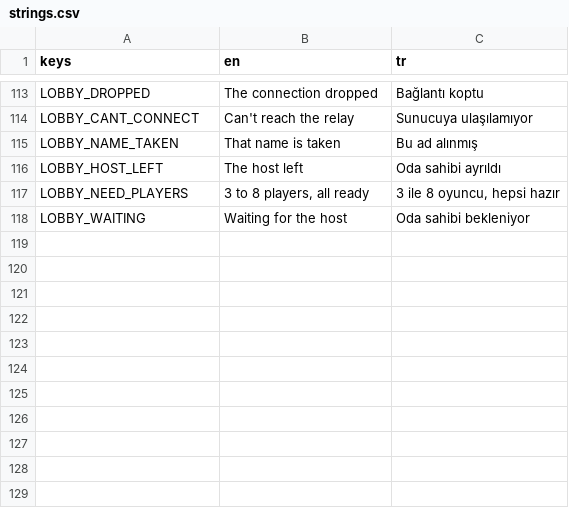
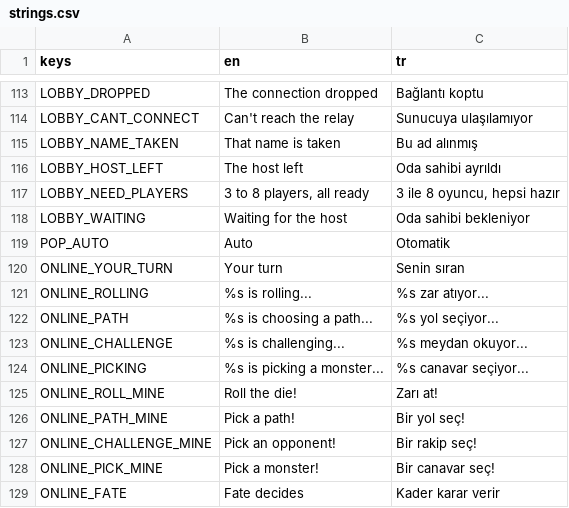
Before and after one commit to mertgurgenyatagi/Monsternight, a CSV file: locale/strings.csv, drawn as a sheet; only a part is shown, gaps mark what is left out; the diff names each change by its address in the sheet, - before the commit and + after, or states it on an @@ line.

```diff
--- a/locale/strings.csv
+++ b/locale/strings.csv
+row 119: POP_AUTO | Auto | Otomatik
+row 120: ONLINE_YOUR_TURN | Your turn | Senin sıran
+row 121: ONLINE_ROLLING | %s is rolling... | %s zar atıyor...
+row 122: ONLINE_PATH | %s is choosing a path... | %s yol seçiyor...
+row 123: ONLINE_CHALLENGE | %s is challenging... | %s meydan okuyor...
+row 124: ONLINE_PICKING | %s is picking a monster... | %s canavar seçiyor...
+row 125: ONLINE_ROLL_MINE | Roll the die! | Zarı at!
+row 126: ONLINE_PATH_MINE | Pick a path! | Bir yol seç!
+row 127: ONLINE_CHALLENGE_MINE | Pick an opponent! | Bir rakip seç!
+row 128: ONLINE_PICK_MINE | Pick a monster! | Bir canavar seç!
+row 129: ONLINE_FATE | Fate decides | Kader karar verir
```
Also changed, not shown: 20 other files.
